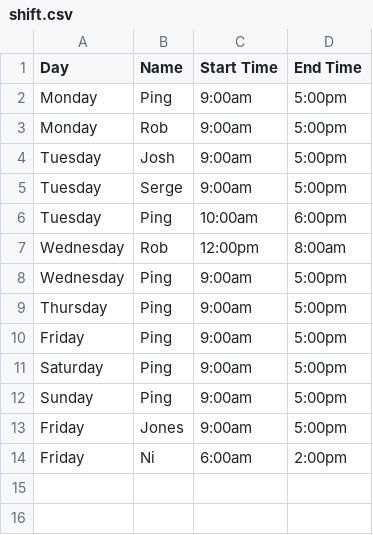
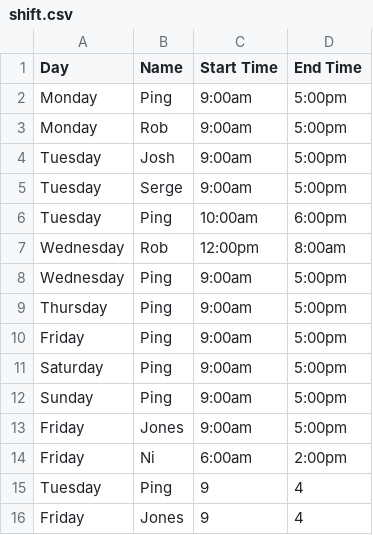
Before and after one commit to ping-n/Fast-track-Gem, a CSV file: lib/pings_fast_track_gem/shift.csv, drawn as a sheet; the diff names each change by its address in the sheet, - before the commit and + after, or states it on an @@ line.

```diff
--- a/lib/pings_fast_track_gem/shift.csv
+++ b/lib/pings_fast_track_gem/shift.csv
+row 15: Tuesday | Ping | 9 | 4
+row 16: Friday | Jones | 9 | 4
```
Also changed, not shown: 3 other files.
